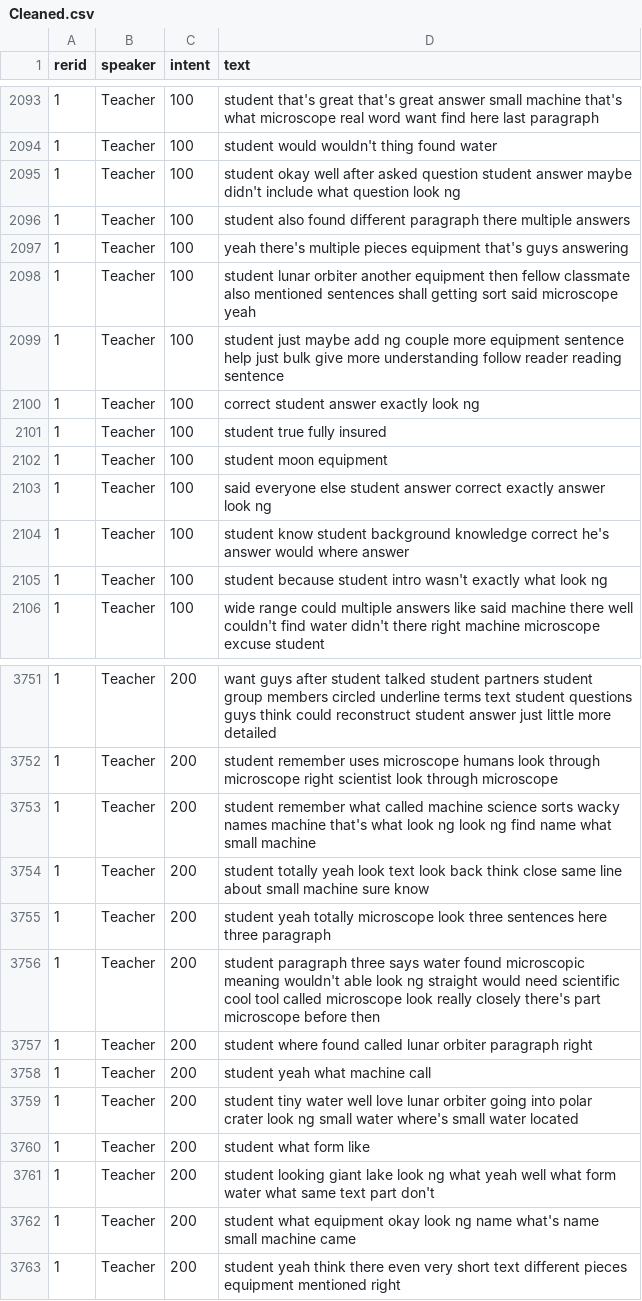
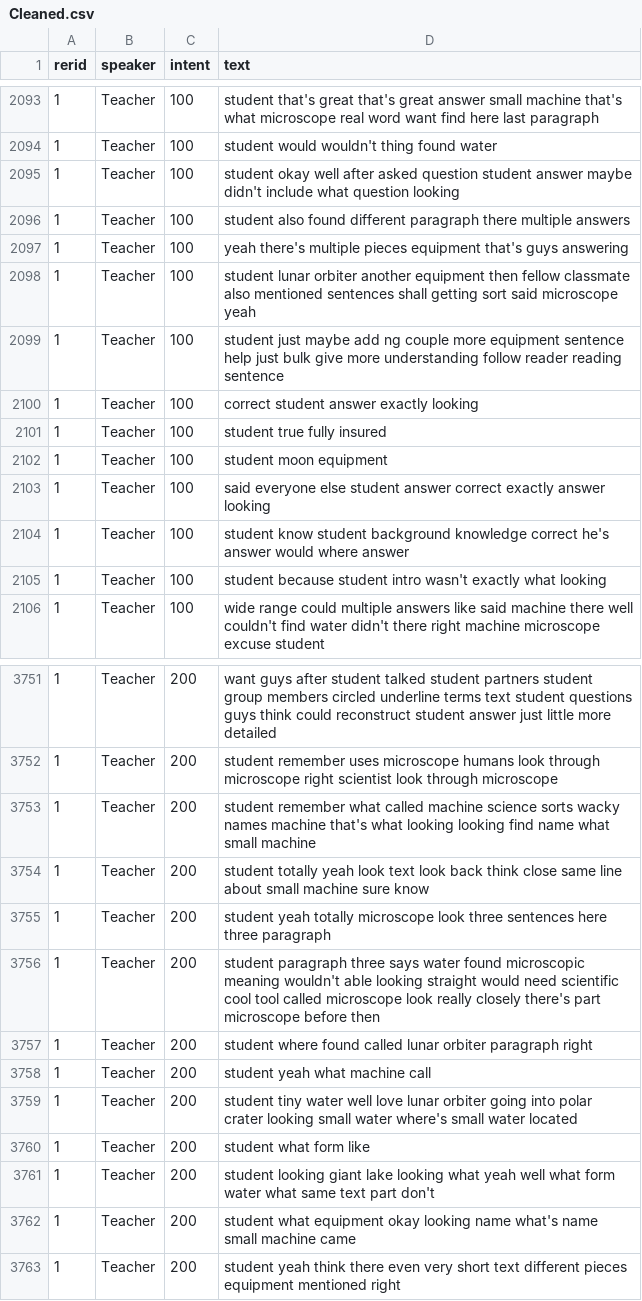
Before and after one commit to bferster/liza, a CSV file: data/Cleaned.csv, drawn as a sheet; only a part is shown, gaps mark what is left out; the diff covers the shown part only.

```diff
--- a/data/Cleaned.csv
+++ b/data/Cleaned.csv
@@ -2094,3 +2094,3 @@ rerid,speaker,intent,text
 1,Teacher,100,student would wouldn't thing found water
-1,Teacher,100,student okay well after asked question student answer maybe didn't include what question look ng
+1,Teacher,100,student okay well after asked question student answer maybe didn't include what question looking
 1,Teacher,100,student also found different paragraph there multiple answers
@@ -2099,8 +2099,8 @@ rerid,speaker,intent,text
 1,Teacher,100,student just maybe add ng couple more equipment sentence help just bulk give more understanding follow reader reading sentence
-1,Teacher,100,correct student answer exactly look ng
+1,Teacher,100,correct student answer exactly looking
 1,Teacher,100,student true fully insured
 1,Teacher,100,student moon equipment
-1,Teacher,100,said everyone else student answer correct exactly answer look ng
+1,Teacher,100,said everyone else student answer correct exactly answer looking
 1,Teacher,100,student know student background knowledge correct he's answer would where answer
-1,Teacher,100,student because student intro wasn't exactly what look ng
+1,Teacher,100,student because student intro wasn't exactly what looking
 1,Teacher,100,wide range could multiple answers like  said machine there well couldn't find water didn't there right machine microscope excuse student
@@ -3752,12 +3752,12 @@ rerid,speaker,intent,text
 1,Teacher,200,student remember uses microscope humans look through microscope right scientist look through microscope
-1,Teacher,200,student remember what called machine science sorts wacky names machine that's what look ng look ng find name what small machine
+1,Teacher,200,student remember what called machine science sorts wacky names machine that's what looking looking find name what small machine
 1,Teacher,200,student totally yeah look text look back think close same line about small machine sure know
 1,Teacher,200,student yeah totally microscope look three sentences here three paragraph
-1,Teacher,200,student paragraph three says water found microscopic meaning wouldn't able look ng straight would need scientific cool tool called microscope look really closely there's part microscope before then
+1,Teacher,200,student paragraph three says water found microscopic meaning wouldn't able looking straight would need scientific cool tool called microscope look really closely there's part microscope before then
 1,Teacher,200,student where found called lunar orbiter paragraph right
 1,Teacher,200,student yeah what machine call
-1,Teacher,200,student tiny water well love lunar orbiter going into polar crater look ng small water where's small water located
+1,Teacher,200,student tiny water well love lunar orbiter going into polar crater looking small water where's small water located
 1,Teacher,200,student what form like
-1,Teacher,200,student looking giant lake look ng what yeah well what form water what same text part don't
-1,Teacher,200,student what equipment okay look ng name what's name small machine came
+1,Teacher,200,student looking giant lake looking what yeah well what form water what same text part don't
+1,Teacher,200,student what equipment okay looking name what's name small machine came
 1,Teacher,200,student yeah think there even very short text different pieces equipment mentioned right
```
Also changed, not shown: 182 edited cells elsewhere in this file, data/config.csv, 5 other files.
